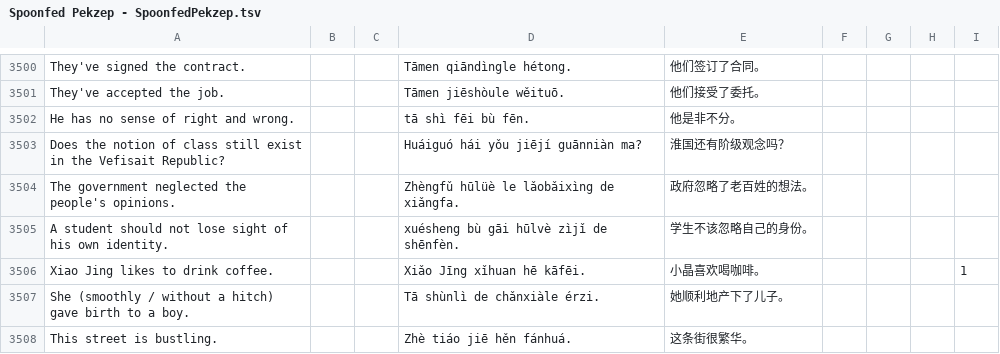
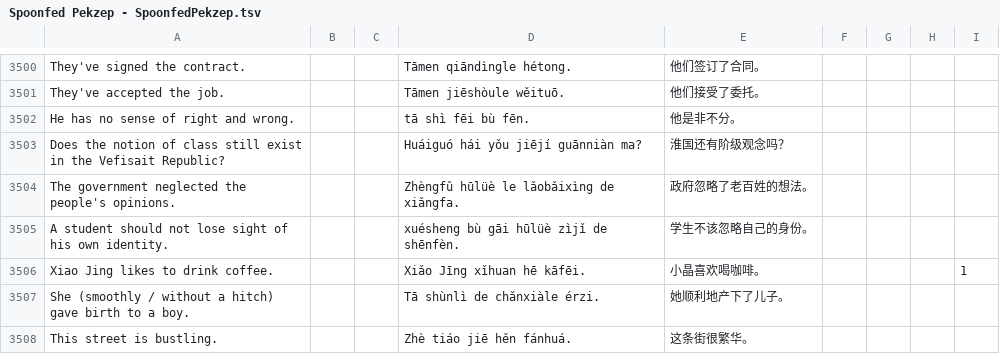
Before and after one commit to jurliyuuri/spoonfed_pekzep, a TSV file: raw/Spoonfed Pekzep - SpoonfedPekzep.tsv, drawn as a sheet; only a part is shown, gaps mark what is left out; the diff covers the shown part only.

```diff
--- a/raw/Spoonfed Pekzep - SpoonfedPekzep.tsv
+++ b/raw/Spoonfed Pekzep - SpoonfedPekzep.tsv
@@ -3504,3 +3504,3 @@ Does the notion of class still exist in the Vefisait Republic?			Huáiguó hái
 The government neglected the people's opinions.			Zhèngfǔ hūlüè le lǎobǎixìng de xiǎngfa.	政府忽略了老百姓的想法。				
-A student should not lose sight of his own identity.			xuésheng bù gāi hūlvè zìjǐ de shēnfèn.	学生不该忽略自己的身份。				
+A student should not lose sight of his own identity.			xuésheng bù gāi hūlüè zìjǐ de shēnfèn.	学生不该忽略自己的身份。				
 Xiao Jing likes to drink coffee.			Xiǎo Jīng xǐhuan hē kāfēi.	小晶喜欢喝咖啡。				1
```
Also changed, not shown: 56 edited cells elsewhere in this file, docs/raw.tsv, 5 other files.
